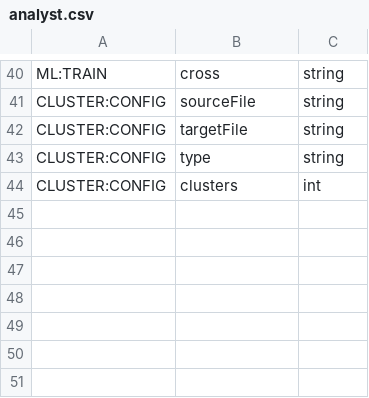
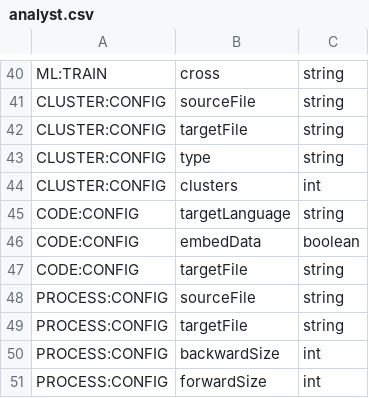
Before and after one commit to jeffheaton/encog-dotnet-core, a CSV file: encog-core-cs/Resources/analyst.csv, drawn as a sheet; only a part is shown, gaps mark what is left out.

Commit message:
More porting for Encog Analyst, more to go!

```diff
--- a/encog-core-cs/Resources/analyst.csv
+++ b/encog-core-cs/Resources/analyst.csv
@@ -44 +44,8 @@ CLUSTER:CONFIG,type,string
 CLUSTER:CONFIG,clusters,int
+CODE:CONFIG,targetLanguage,string
+CODE:CONFIG,embedData,boolean
+CODE:CONFIG,targetFile,string
+PROCESS:CONFIG,sourceFile,string
+PROCESS:CONFIG,targetFile,string
+PROCESS:CONFIG,backwardSize,int
+PROCESS:CONFIG,forwardSize,int
```
Also changed, not shown: 13 other files.
